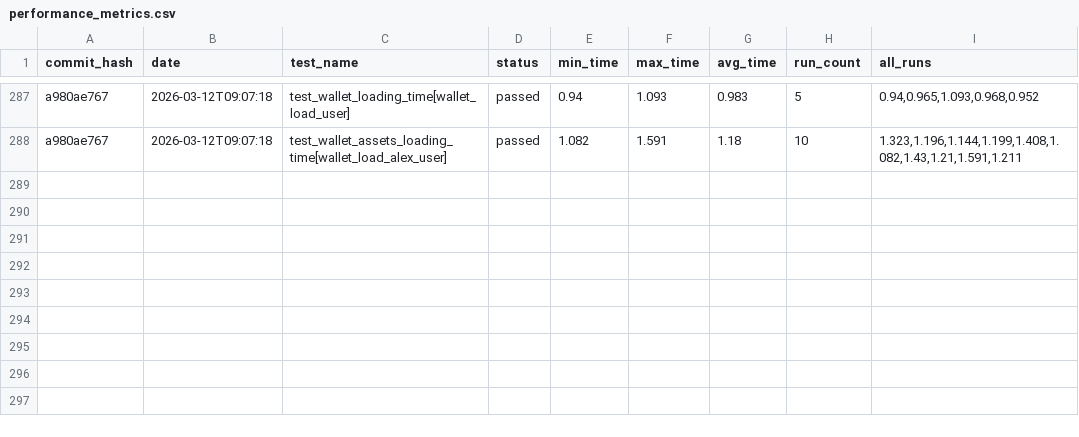
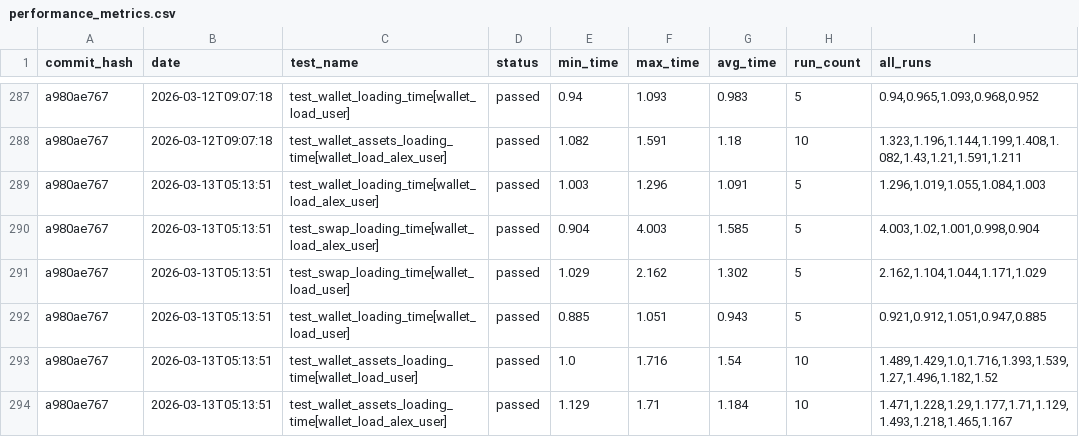
Before and after one commit to status-im/status-app-benchmarks, a CSV file: data/performance_metrics.csv, drawn as a sheet; only a part is shown, gaps mark what is left out.

Commit message:
Add benchmark results for commit a980ae767

```diff
--- a/data/performance_metrics.csv
+++ b/data/performance_metrics.csv
@@ -288 +288,7 @@ a980ae767,2026-03-12T09:07:18,test_wallet_loading_time[wallet_load_user],passed,
 a980ae767,2026-03-12T09:07:18,test_wallet_assets_loading_time[wallet_load_alex_user],passed,1.082,1.591,1.18,10,"1.323,1.196,1.144,1.199,1.408,1.082,1.43,1.21,1.591,1.211"
+a980ae767,2026-03-13T05:13:51,test_wallet_loading_time[wallet_load_alex_user],passed,1.003,1.296,1.091,5,"1.296,1.019,1.055,1.084,1.003"
+a980ae767,2026-03-13T05:13:51,test_swap_loading_time[wallet_load_alex_user],passed,0.904,4.003,1.585,5,"4.003,1.02,1.001,0.998,0.904"
+a980ae767,2026-03-13T05:13:51,test_swap_loading_time[wallet_load_user],passed,1.029,2.162,1.302,5,"2.162,1.104,1.044,1.171,1.029"
+a980ae767,2026-03-13T05:13:51,test_wallet_loading_time[wallet_load_user],passed,0.885,1.051,0.943,5,"0.921,0.912,1.051,0.947,0.885"
+a980ae767,2026-03-13T05:13:51,test_wallet_assets_loading_time[wallet_load_user],passed,1.0,1.716,1.54,10,"1.489,1.429,1.0,1.716,1.393,1.539,1.27,1.496,1.182,1.52"
+a980ae767,2026-03-13T05:13:51,test_wallet_assets_loading_time[wallet_load_alex_user],passed,1.129,1.71,1.184,10,"1.471,1.228,1.29,1.177,1.71,1.129,1.493,1.218,1.465,1.167"
```
Also changed, not shown: data/summary_metrics.csv, 6 other files.
